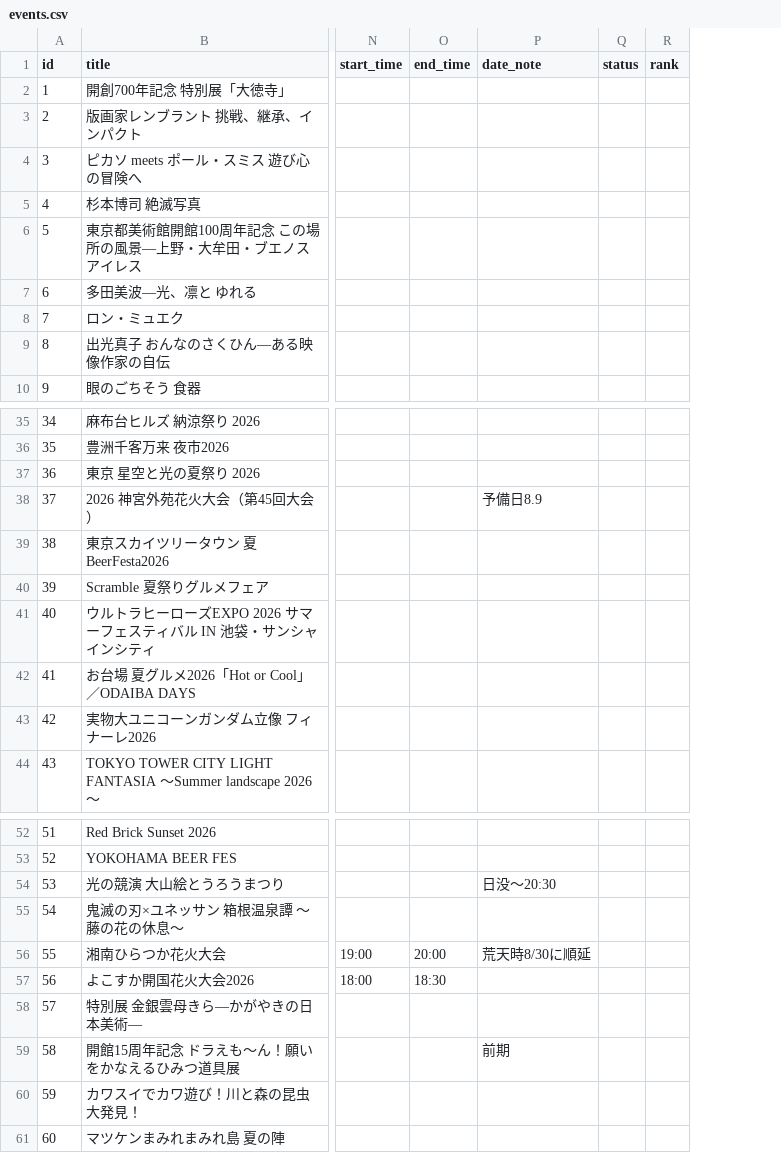
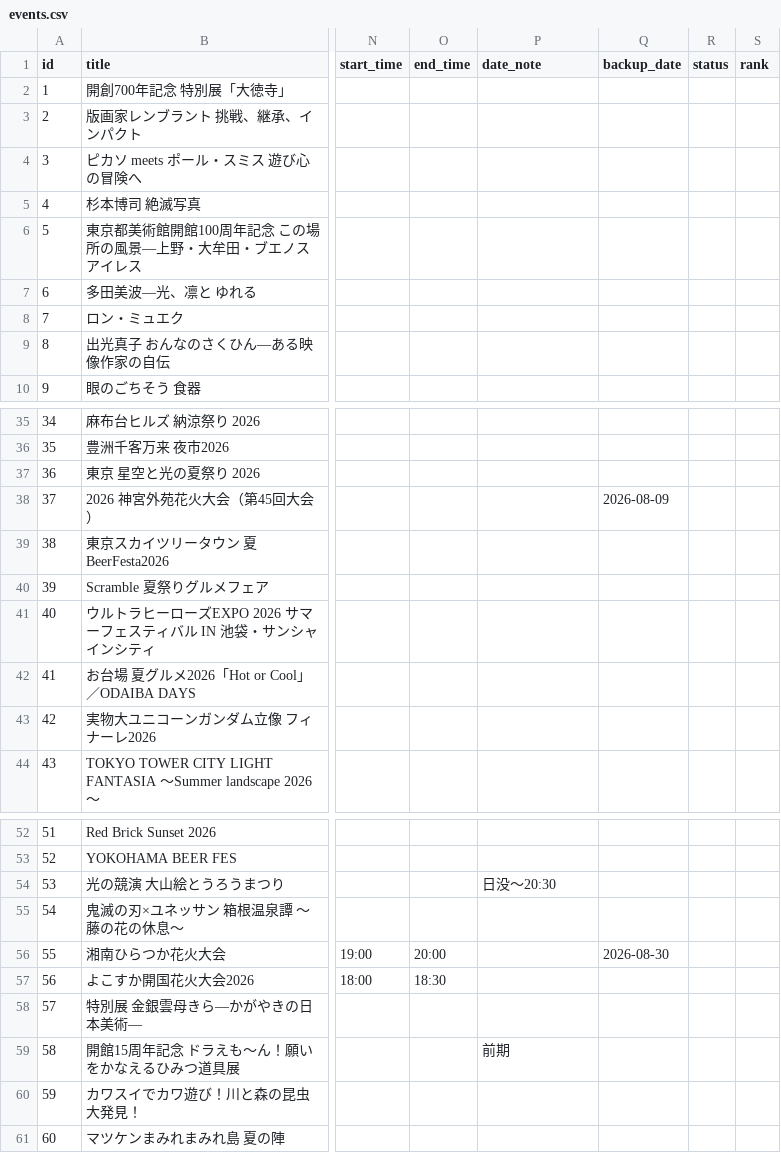
Before and after one commit to the-ready/player-one, a CSV file: data/events.csv, drawn as a sheet; only a part is shown, gaps mark what is left out; the diff names each change by its address in the sheet, - before the commit and + after, or states it on an @@ line.

```diff
--- a/data/events.csv
+++ b/data/events.csv
+column Q (backup_date), row 38: 2026-08-09; row 56: 2026-08-30
-P38 (date_note): 予備日8.9
+P38 (date_note): (empty)
-P56 (date_note): 荒天時8/30に順延
+P56 (date_note): (empty)
```
Also changed, not shown: data/lives.csv, data/movies.csv, 13 other files.
